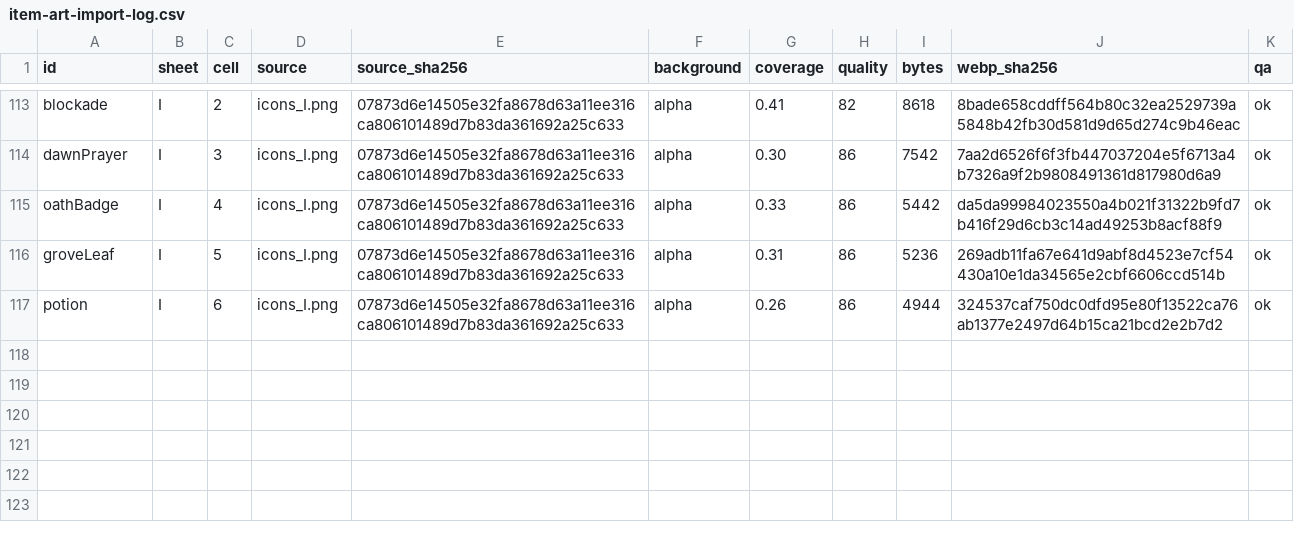
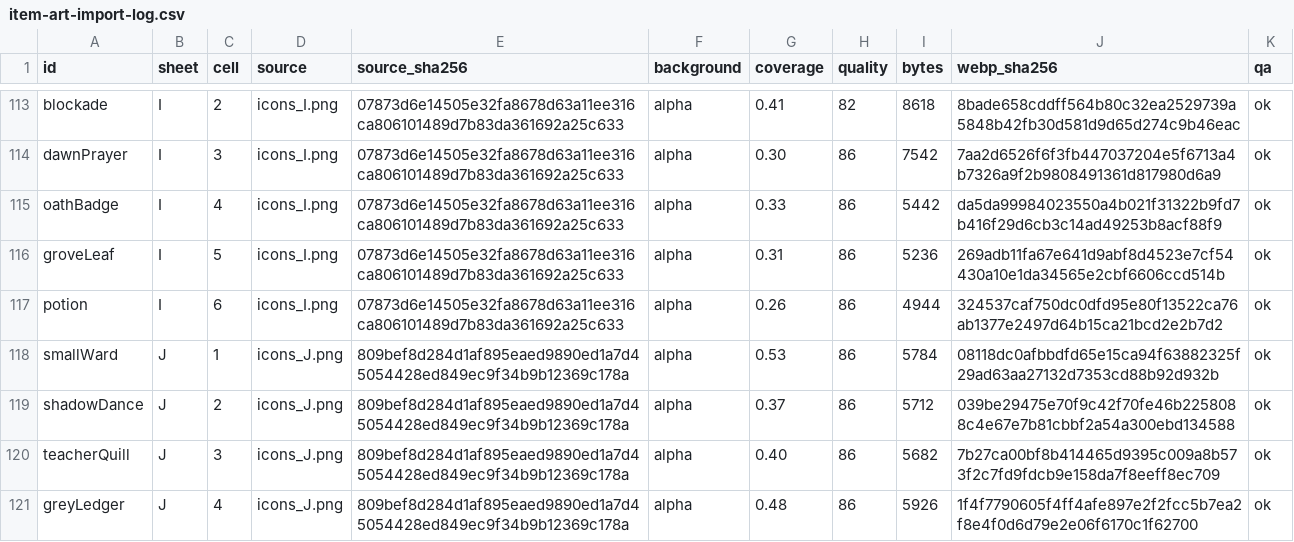
Before and after one commit to legendnever-collab/ashen-crown, a CSV file: src/assets/item-art-import-log.csv, drawn as a sheet; only a part is shown, gaps mark what is left out.

```diff
--- a/src/assets/item-art-import-log.csv
+++ b/src/assets/item-art-import-log.csv
@@ -117 +117,5 @@ groveLeaf,I,5,icons_I.png,07873d6e14505e32fa8678d63a11ee316ca806101489d7b83da361
 potion,I,6,icons_I.png,07873d6e14505e32fa8678d63a11ee316ca806101489d7b83da361692a25c633,alpha,0.26,86,4944,324537caf750dc0dfd95e80f13522ca76ab1377e2497d64b15ca21bcd2e2b7d2,ok
+smallWard,J,1,icons_J.png,809bef8d284d1af895eaed9890ed1a7d45054428ed849ec9f34b9b12369c178a,alpha,0.53,86,5784,08118dc0afbbdfd65e15ca94f63882325f29ad63aa27132d7353cd88b92d932b,ok
+shadowDance,J,2,icons_J.png,809bef8d284d1af895eaed9890ed1a7d45054428ed849ec9f34b9b12369c178a,alpha,0.37,86,5712,039be29475e70f9c42f70fe46b2258088c4e67e7b81cbbf2a54a300ebd134588,ok
+teacherQuill,J,3,icons_J.png,809bef8d284d1af895eaed9890ed1a7d45054428ed849ec9f34b9b12369c178a,alpha,0.40,86,5682,7b27ca00bf8b414465d9395c009a8b573f2c7fd9fdcb9e158da7f8eeff8ec709,ok
+greyLedger,J,4,icons_J.png,809bef8d284d1af895eaed9890ed1a7d45054428ed849ec9f34b9b12369c178a,alpha,0.48,86,5926,1f4f7790605f4ff4afe897e2f2fcc5b7ea2f8e4f0d6d79e2e06f6170c1f62700,ok
```
Also changed, not shown: src/assets/art-import-log.csv, src/assets/room-art-import-log.csv, 52 other files.
